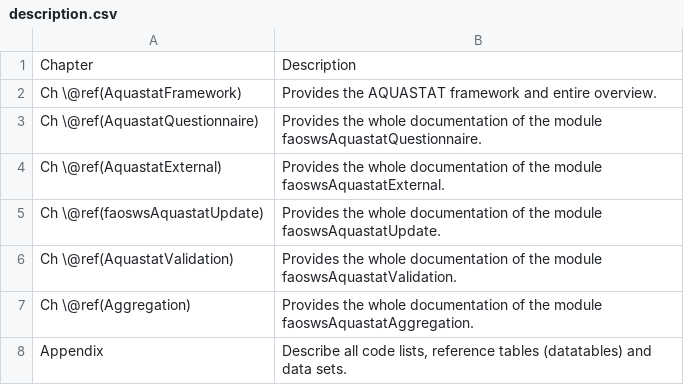
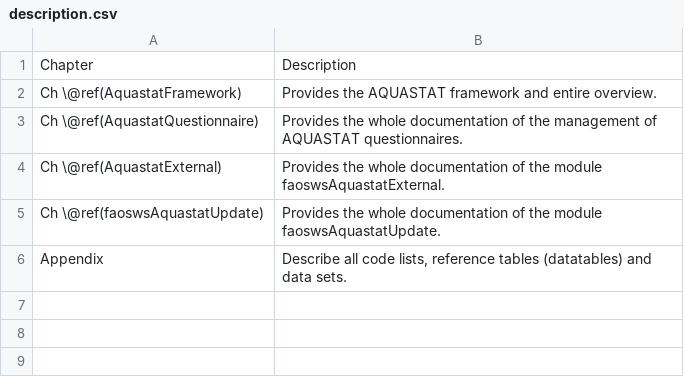
Before and after one commit to SWS-Methodology/faoswsAquastat, a CSV file: tables/description.csv, drawn as a sheet.

```diff
--- a/tables/description.csv
+++ b/tables/description.csv
@@ -2,7 +2,5 @@ Chapter,Description
 Ch \@ref(AquastatFramework),Provides the AQUASTAT framework and entire overview.
-Ch \@ref(AquastatQuestionnaire),Provides the whole documentation of the module faoswsAquastatQuestionnaire.
+Ch \@ref(AquastatQuestionnaire),Provides the whole documentation of the management of AQUASTAT questionnaires.
 Ch \@ref(AquastatExternal),Provides the whole documentation of the module faoswsAquastatExternal.
 Ch \@ref(faoswsAquastatUpdate),Provides the whole documentation of the module faoswsAquastatUpdate.
-Ch \@ref(AquastatValidation),Provides the whole documentation of the module faoswsAquastatValidation.
-Ch \@ref(Aggregation),Provides the whole documentation of the module faoswsAquastatAggregation.
 Appendix,"Describe all code lists, reference tables (datatables) and data sets."
```
Also changed, not shown: tables/aquastat_meta_FL_sources.csv, tables/global_dam_reservoir_colnames.csv, 34 other files.
